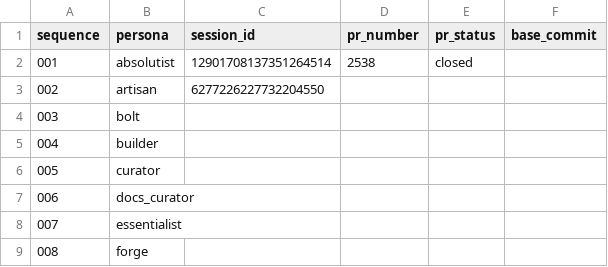
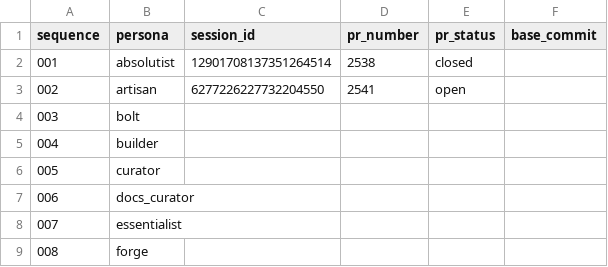
Before and after one commit to franklinbaldo/egregora, a CSV file: .jules/schedule.csv, drawn as a sheet; only a part is shown.

```diff
--- a/.jules/schedule.csv
+++ b/.jules/schedule.csv
@@ -2,3 +2,3 @@ sequence,persona,session_id,pr_number,pr_status,base_commit
 001,absolutist,12901708137351264514,2538,closed,
-002,artisan,6277226227732204550,,,
+002,artisan,6277226227732204550,2541,open,
 003,bolt,,,,
```
Also changed, not shown: 1 other file.
